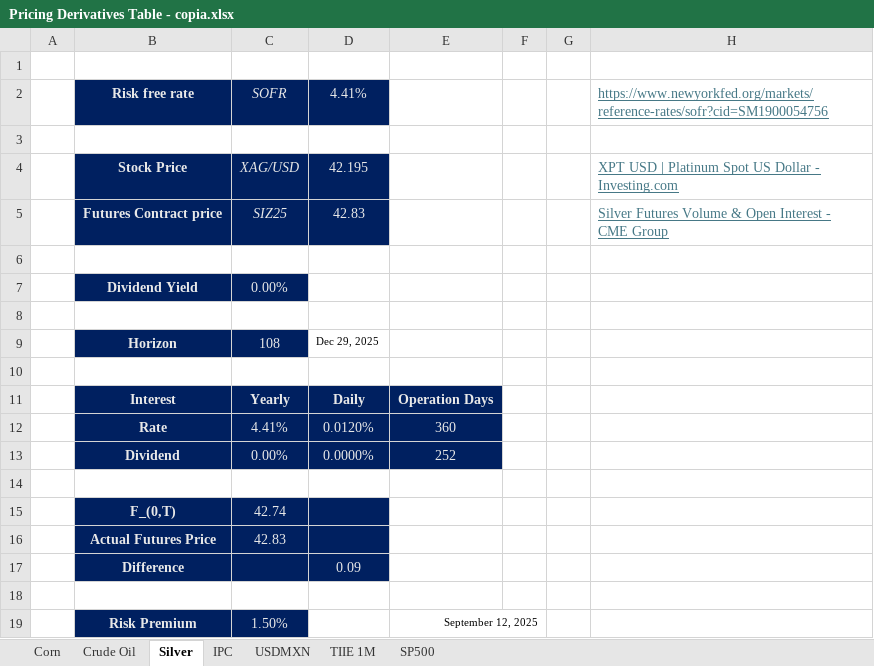
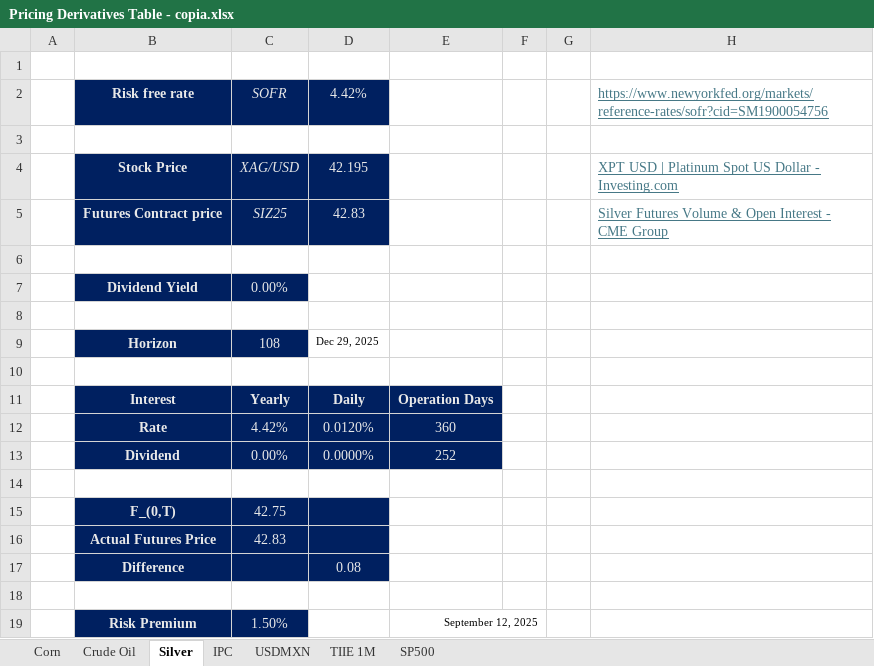
Before and after one commit to heritaco/Productos-Derivados, an Excel workbook: activities/Mexican Related Derivatives/Pricing Derivatives Table - copia.xlsx, sheet Silver, drawn as a sheet; values as stored, in another font and other column widths than the file's, no borders; the diff names each change by its address in the sheet, - before the commit and + after, or states it on an @@ line.

```diff
--- a/activities/Mexican Related Derivatives/Pricing Derivatives Table - copia.xlsx (sheet Silver)
+++ b/activities/Mexican Related Derivatives/Pricing Derivatives Table - copia.xlsx (sheet Silver)
-D2: 4.41%
+D2: 4.42%
-C12: 4.41%
+C12: 4.42%
-C15: 42.74
+C15: 42.75
-D17: 0.09
+D17: 0.08
```
Also changed, not shown: sheet TIIE 1M, sheet Corn, sheet IPC, sheet Crude Oil, sheet USDMXN, formulas that keep their value, 24 other files.
